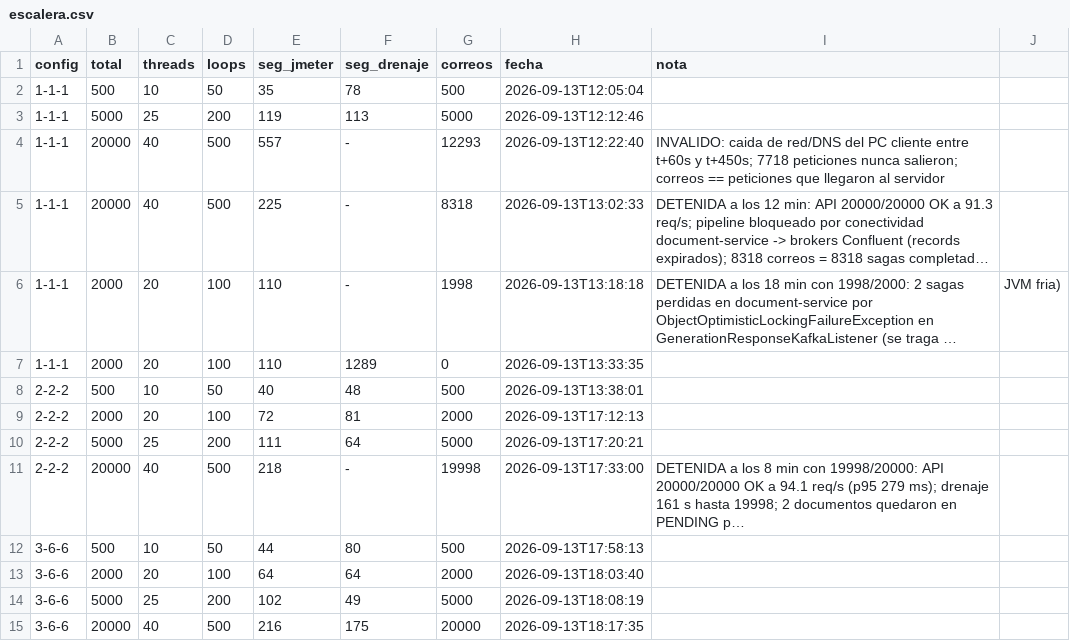
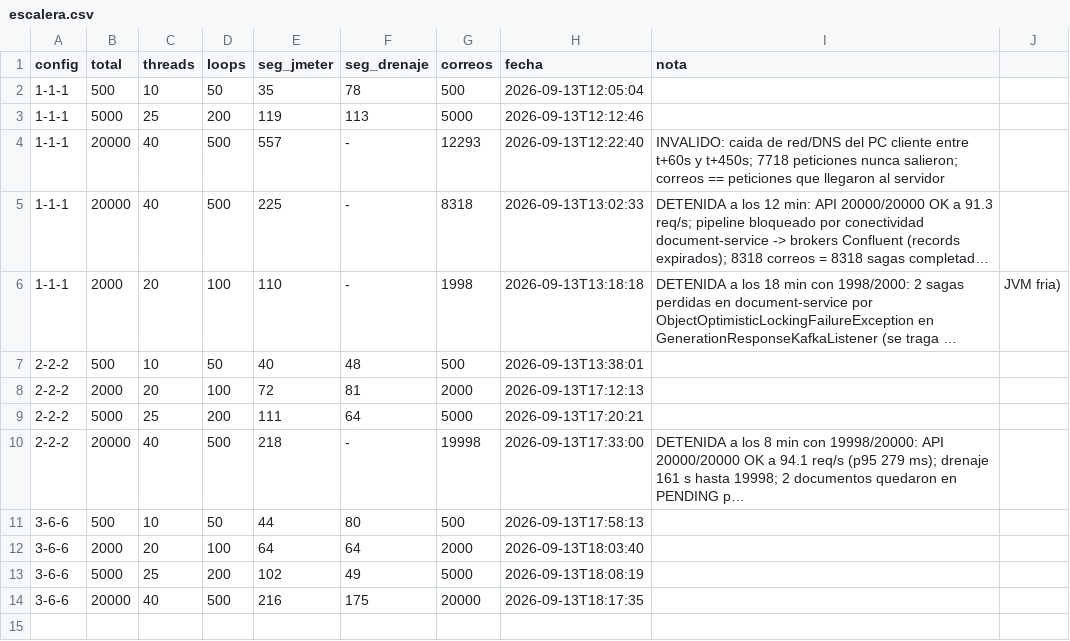
Before and after one commit to Rincon10/DOCUMENT-NOTIFICATION-SYSTEM, a CSV file: docs/jmeter/escalera/configuracion-servicios/escalera.csv, drawn as a sheet; long unchanged cells end in …; the diff names each change by its address in the sheet, - before the commit and + after, or states it on an @@ line.

Commit message:
docs: analisis comparativo de disponibilidad y eficiencia de la escalera de topologias; fila espuria eliminada de escalera.csv (#29)

```diff
--- a/docs/jmeter/escalera/configuracion-servicios/escalera.csv
+++ b/docs/jmeter/escalera/configuracion-servicios/escalera.csv
-row 7: 1-1-1 | 2000 | 20 | 100 | 110 | 1289 | 0 | 2026-09-13T13:33:35
```
Also changed, not shown: 2 other files.
